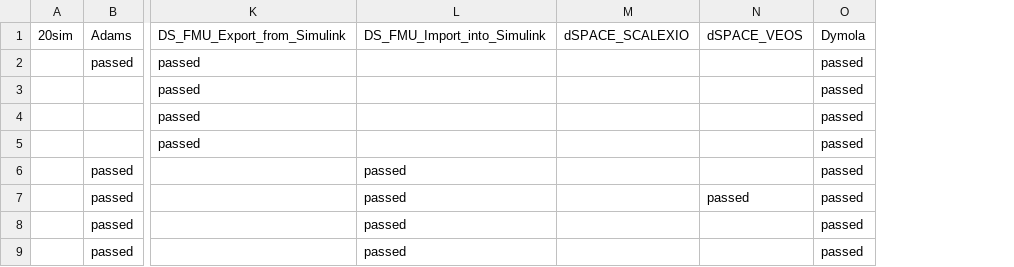
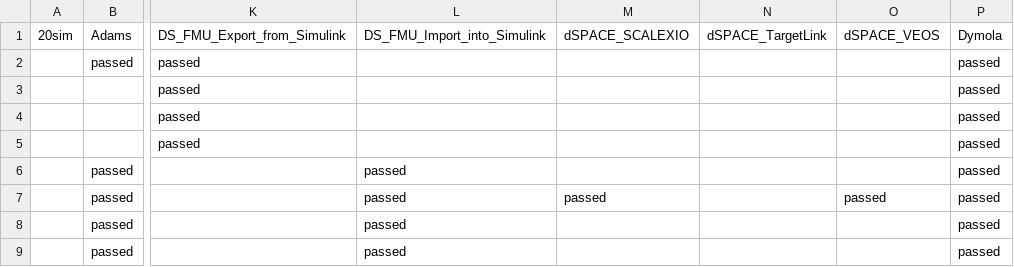
Before and after one commit to modelica/fmi-standard.org, a CSV file: _data/cross-check/result.csv, drawn as a sheet; only a part is shown, gaps mark what is left out; the diff names each change by its address in the sheet, - before the commit and + after, or states it on an @@ line.

```diff
--- a/_data/cross-check/result.csv
+++ b/_data/cross-check/result.csv
+column N, row 1: dSPACE_TargetLink
-M7: (empty)
+M7: passed
```
Also changed, not shown: _data/cross-check/fmi1-cs-win32.csv, _data/cross-check/fmi1-me-win32.csv, 2 other files.
